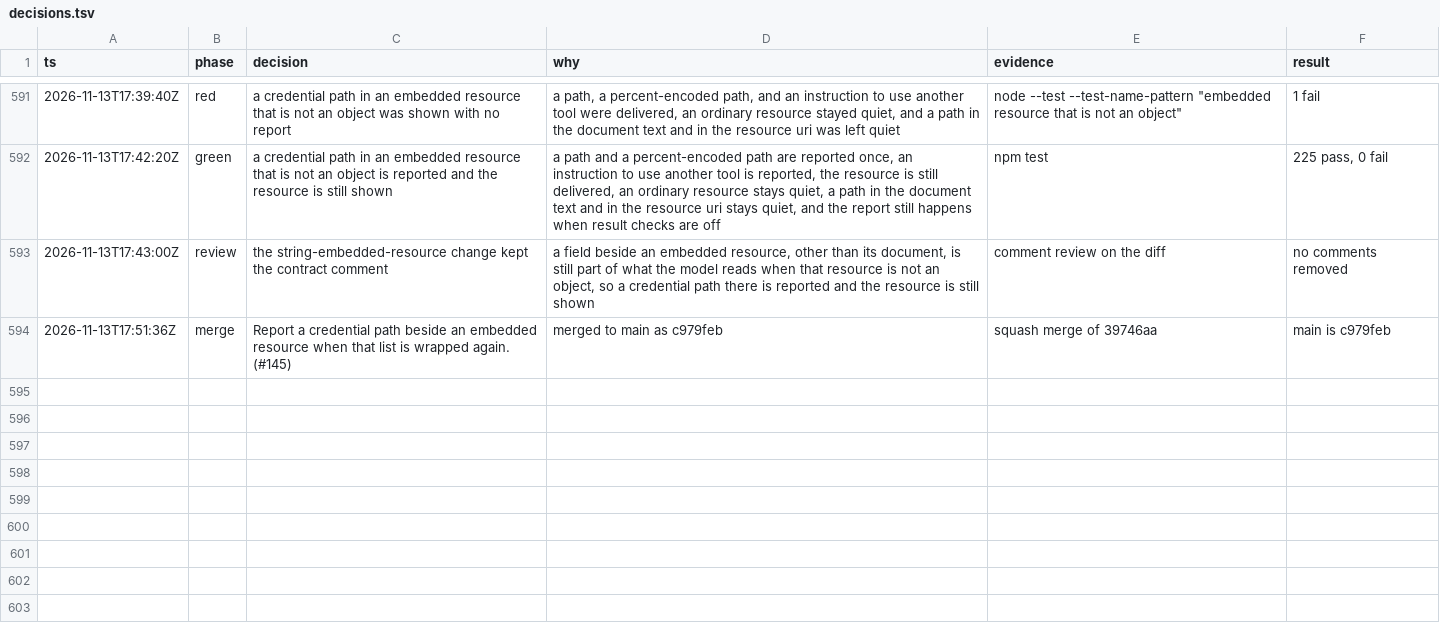
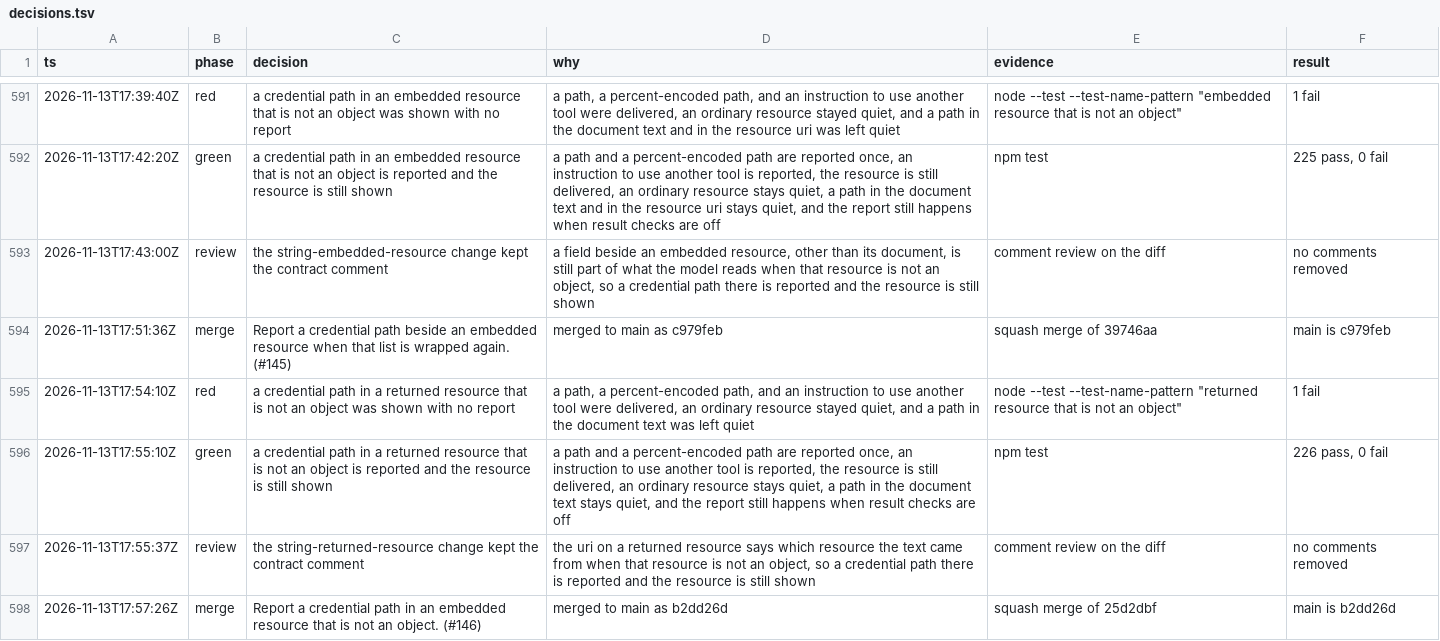
Before and after one commit to sarthakdev143-lite/toolwarden, a TSV file: docs/maintainer/decisions.tsv, drawn as a sheet; only a part is shown, gaps mark what is left out; the diff names each change by its address in the sheet, - before the commit and + after, or states it on an @@ line.

```diff
--- a/docs/maintainer/decisions.tsv
+++ b/docs/maintainer/decisions.tsv
+row 595: 2026-11-13T17:54:10Z | red | a credential path in a returned resource that is not an object was shown with no report | a path, a percent-encoded path, and an instruction to use another tool were delivered, an ordinary resource stayed quiet, and a path in the document text was left quiet | node --test --test-name-pattern "returned resource that is not an object" | 1 fail
+row 596: 2026-11-13T17:55:10Z | green | a credential path in a returned resource that is not an object is reported and the resource is still shown | a path and a percent-encoded path are reported once, an instruction to use another tool is reported, the resource is still delivered, an ordinary resource stays quiet, a path in the document text stays quiet, and the report still happens when result checks are off | npm test | 226 pass, 0 fail
+row 597: 2026-11-13T17:55:37Z | review | the string-returned-resource change kept the contract comment | the uri on a returned resource says which resource the text came from when that resource is not an object, so a credential path there is reported and the resource is still shown | comment review on the diff | no comments removed
+row 598: 2026-11-13T17:57:26Z | merge | Report a credential path in an embedded resource that is not an object. (#146) | merged to main as b2dd26d | squash merge of 25d2dbf | main is b2dd26d
```
Also changed, not shown: 5 other files.
